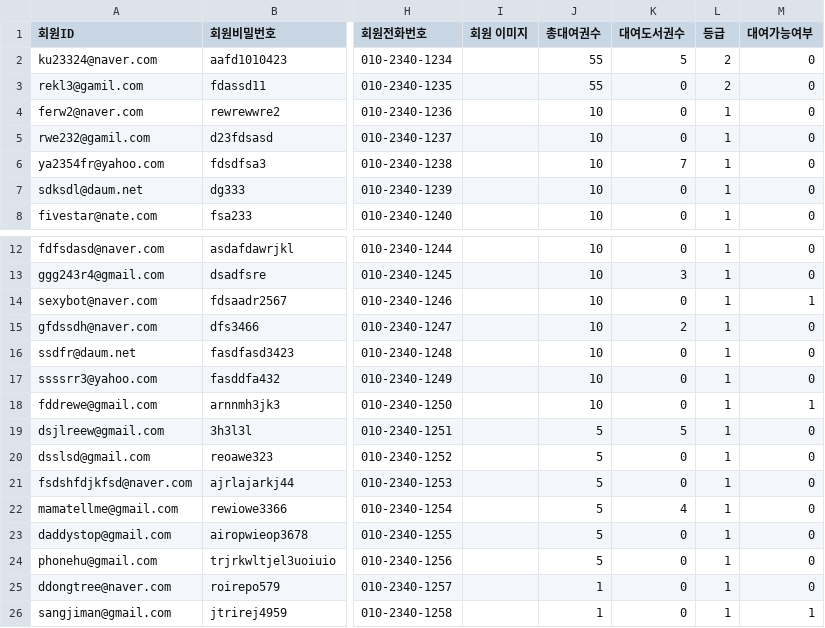
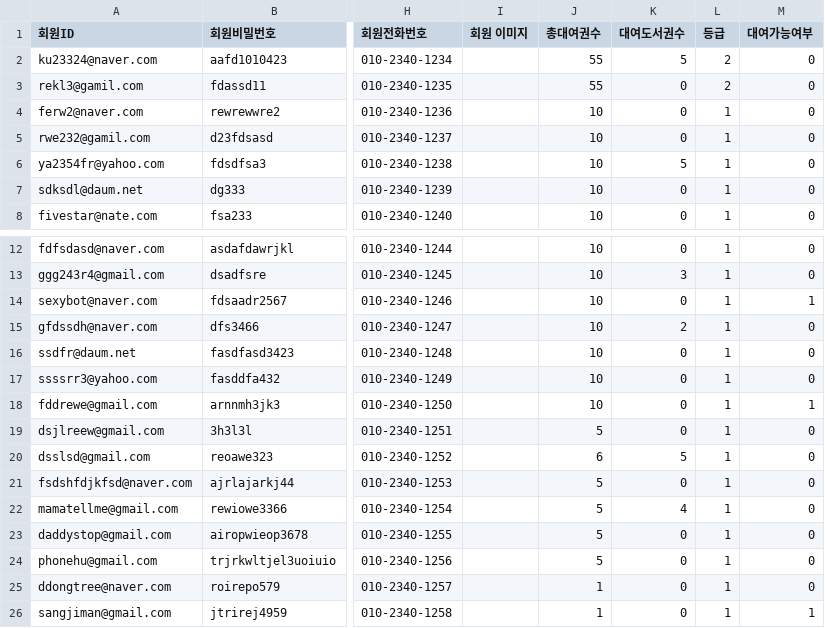
Before and after one commit to DaeguIT-MinSuKim/yi_java3st_3team, a CSV file: document/data/member.csv, drawn as a sheet; only a part is shown, gaps mark what is left out; the diff names each change by its address in the sheet, - before the commit and + after, or states it on an @@ line.

```diff
--- a/document/data/member.csv
+++ b/document/data/member.csv
-K6 (대여도서권수): 7
+K6 (대여도서권수): 5
-K19 (대여도서권수): 5
+K19 (대여도서권수): 0
-J20 (총대여권수): 5
+J20 (총대여권수): 6
-K20 (대여도서권수): 0
+K20 (대여도서권수): 5
```
Also changed, not shown: document/data/book_data.csv, document/data/lending.csv, 6 other files.
